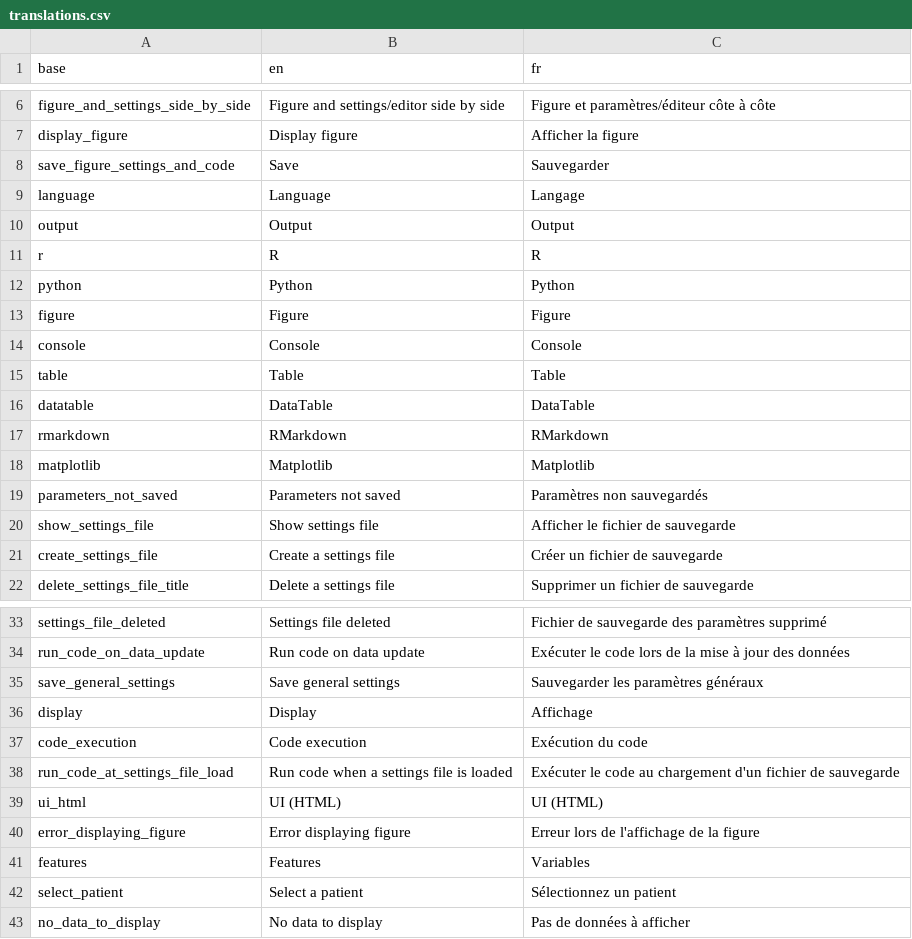
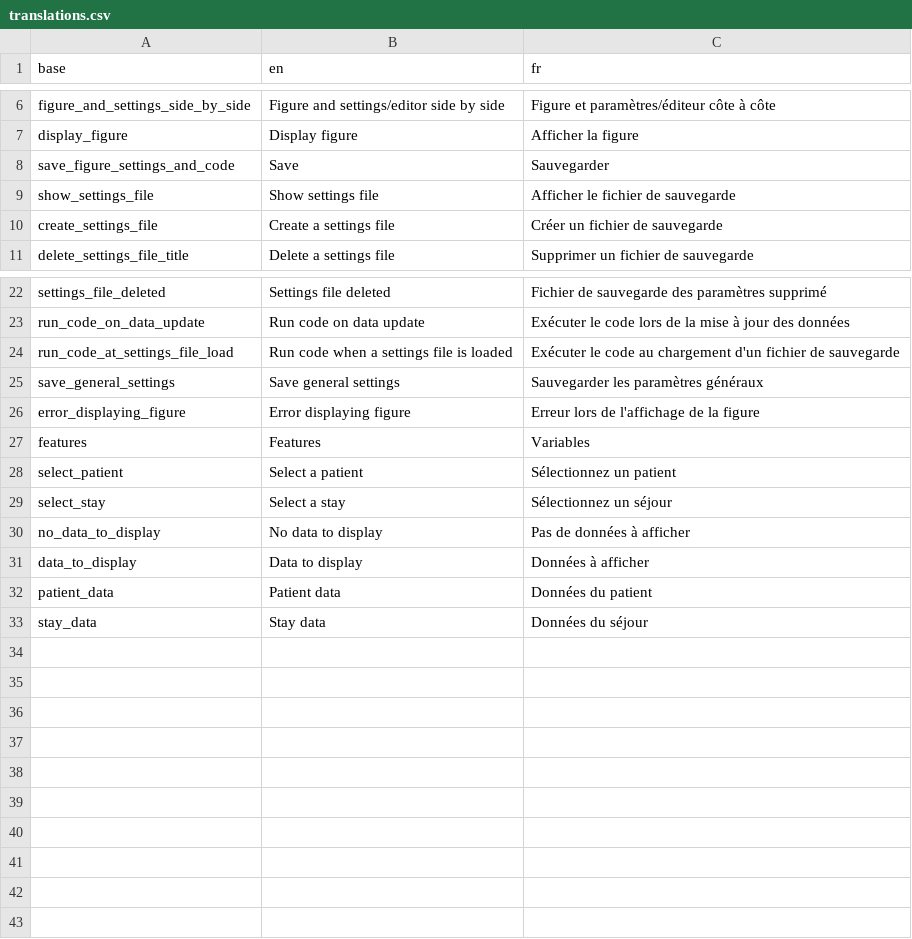
Before and after one commit to BorisDelange/LinkR-content, a CSV file: plugins/prescriptions-b3b98d5fbcc1c9e368614fb8e92c9c022f9ce10a59b8fa995dde3047245f063e/translations.csv, drawn as a sheet; only a part is shown, gaps mark what is left out.

```diff
--- a/plugins/prescriptions-b3b98d5fbcc1c9e368614fb8e92c9c022f9ce10a59b8fa995dde3047245f063e/translations.csv
+++ b/plugins/prescriptions-b3b98d5fbcc1c9e368614fb8e92c9c022f9ce10a59b8fa995dde3047245f063e/translations.csv
@@ -8,13 +8,2 @@ display_figure,Display figure,Afficher la figure
 save_figure_settings_and_code,Save,Sauvegarder
-language,Language,Langage
-output,Output,Output
-r,R,R
-python,Python,Python
-figure,Figure,Figure
-console,Console,Console
-table,Table,Table
-datatable,DataTable,DataTable
-rmarkdown,RMarkdown,RMarkdown
-matplotlib,Matplotlib,Matplotlib
-parameters_not_saved,Parameters not saved,Paramètres non sauvegardés
 show_settings_file,Show settings file,Afficher le fichier de sauvegarde
@@ -34,7 +23,4 @@ settings_file_deleted,Settings file deleted,Fichier de sauvegarde des paramètre
 run_code_on_data_update,Run code on data update,Exécuter le code lors de la mise à jour des données
+run_code_at_settings_file_load,Run code when a settings file is loaded,Exécuter le code au chargement d'un fichier de sauvegarde
 save_general_settings,Save general settings,Sauvegarder les paramètres généraux
-display,Display,Affichage
-code_execution,Code execution,Exécution du code
-run_code_at_settings_file_load,Run code when a settings file is loaded,Exécuter le code au chargement d'un fichier de sauvegarde
-ui_html,UI (HTML),UI (HTML)
 error_displaying_figure,Error displaying figure,Erreur lors de l'affichage de la figure
@@ -42,2 +28,6 @@ features,Features,Variables
 select_patient,Select a patient,Sélectionnez un patient
+select_stay,Select a stay,Sélectionnez un séjour
 no_data_to_display,No data to display,Pas de données à afficher
+data_to_display,Data to display,Données à afficher
+patient_data,Patient data,Données du patient
+stay_data,Stay data,Données du séjour
```
Also changed, not shown: 5 other files.
